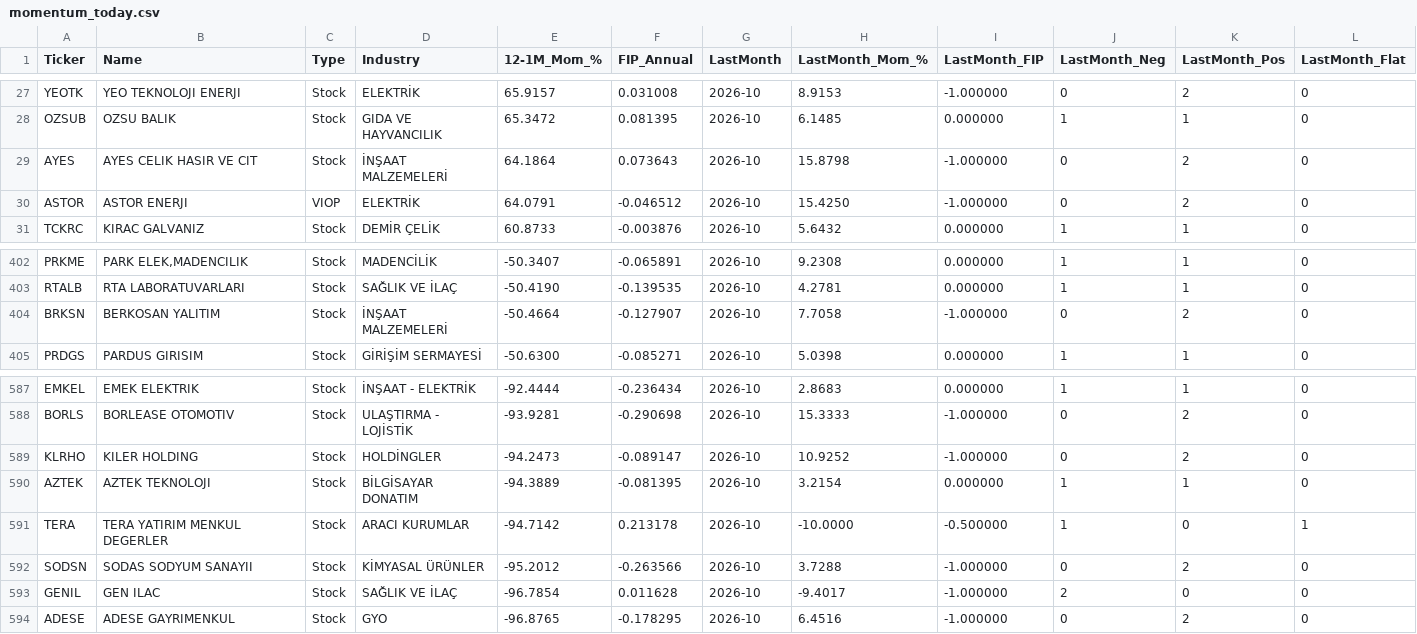
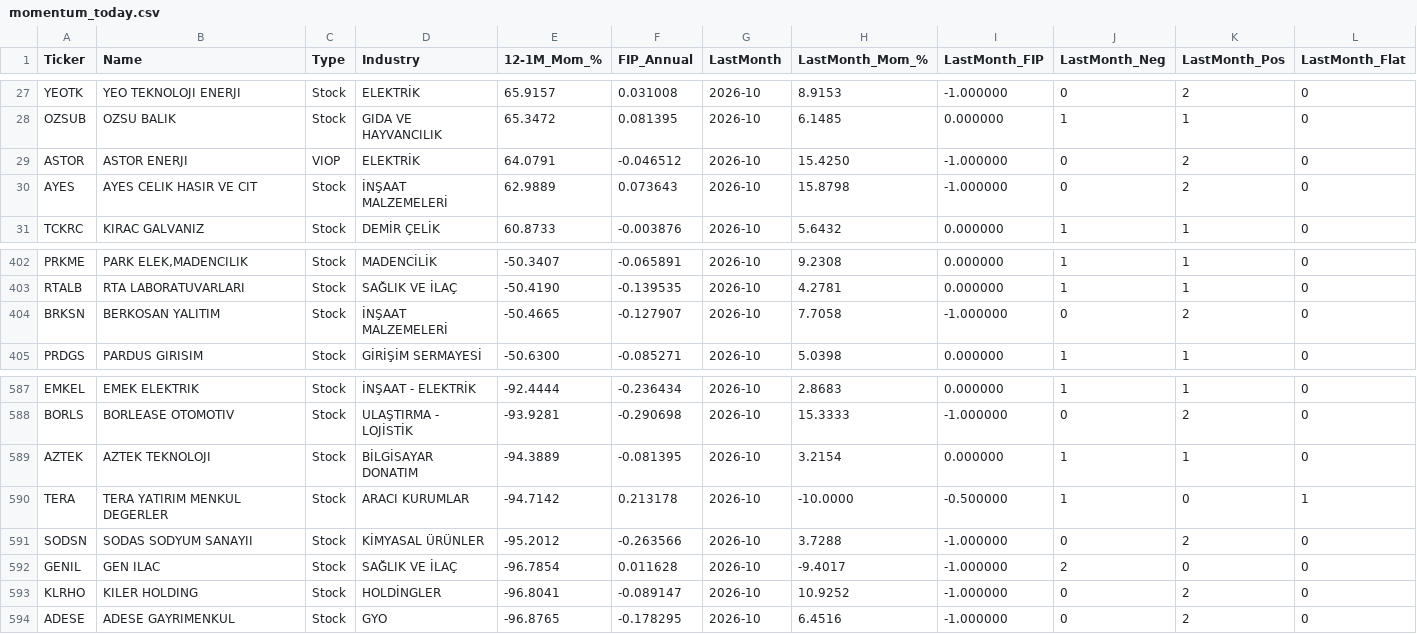
Before and after one commit to labyrinthmomenta/bist-momentum-screener, a CSV file: docs/data/momentum_today.csv, drawn as a sheet; only a part is shown, gaps mark what is left out; removed rows and columns are numbered as before the commit, all else as after; rows hold the shown columns only; the diff names each change by its address in the sheet, - before the commit and + after, or states it on an @@ line.

```diff
--- a/docs/data/momentum_today.csv
+++ b/docs/data/momentum_today.csv
-row 29: AYES | AYES CELIK HASIR VE CIT | Stock | İNŞAAT MALZEMELERİ | 64.1864 | 0.073643 | 2026-10 | 15.8798 | -1.000000 | 0 | 2 | 0
+row 30: AYES | AYES CELIK HASIR VE CIT | Stock | İNŞAAT MALZEMELERİ | 62.9889 | 0.073643 | 2026-10 | 15.8798 | -1.000000 | 0 | 2 | 0
-E404 (12-1M_Mom_%): -50.4664
+E404 (12-1M_Mom_%): -50.4665
-row 589: KLRHO | KILER HOLDING | Stock | HOLDİNGLER | -94.2473 | -0.089147 | 2026-10 | 10.9252 | -1.000000 | 0 | 2 | 0
+row 593: KLRHO | KILER HOLDING | Stock | HOLDİNGLER | -96.8041 | -0.089147 | 2026-10 | 10.9252 | -1.000000 | 0 | 2 | 0
```
Also changed, not shown: 24 other files.
